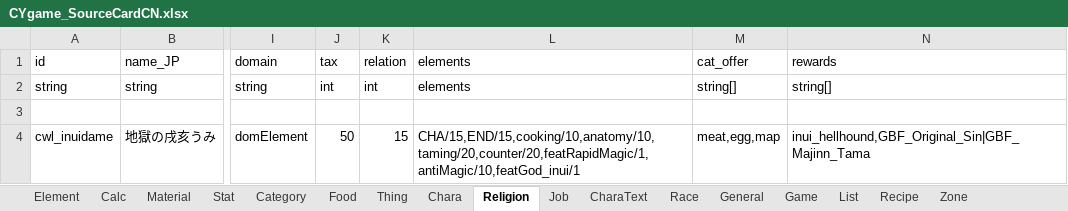
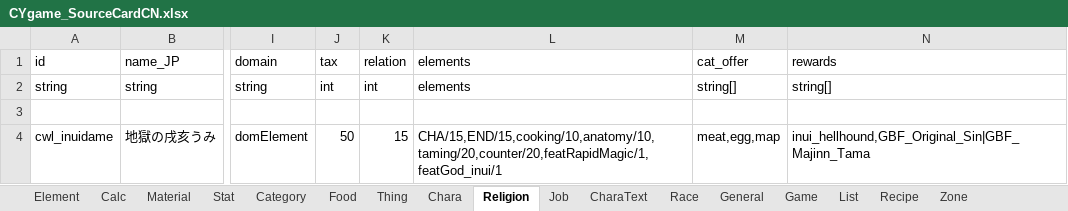
Before and after one commit to InuiDame/Elin.Plugins, an Excel workbook: GranBlueFantasy_And_OtherCygame_Support_Dll/package/LangMod/CN/CYgame_SourceCardCN.xlsx, sheet Religion, drawn as a sheet; only a part is shown, gaps mark what is left out; values as stored, in another font and other column widths than the file's, no borders; the diff names each change by its address in the sheet, - before the commit and + after, or states it on an @@ line.

```diff
--- a/GranBlueFantasy_And_OtherCygame_Support_Dll/package/LangMod/CN/CYgame_SourceCardCN.xlsx (sheet Religion)
+++ b/GranBlueFantasy_And_OtherCygame_Support_Dll/package/LangMod/CN/CYgame_SourceCardCN.xlsx (sheet Religion)
-L4: CHA/15,END/15,cooking/10,anatomy/10,taming/20,counter/20,featRapidMagic/1,antiMagic/10,featGod_inui/1
+L4: CHA/15,END/15,cooking/10,anatomy/10,taming/20,counter/20,featRapidMagic/1,featGod_inui/1
```
Also changed, not shown: GranBlueFantasy_And_OtherCygame_Support_Dll/package/LangMod/CN/Dialog/Drama/Cidala.xlsx, GranBlueFantasy_And_OtherCygame_Support_Dll/package/LangMod/CN/Dialog/Drama/Vajra.xlsx, 11 other files.
